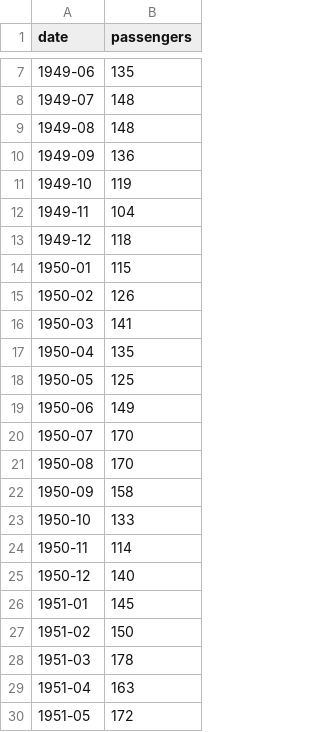
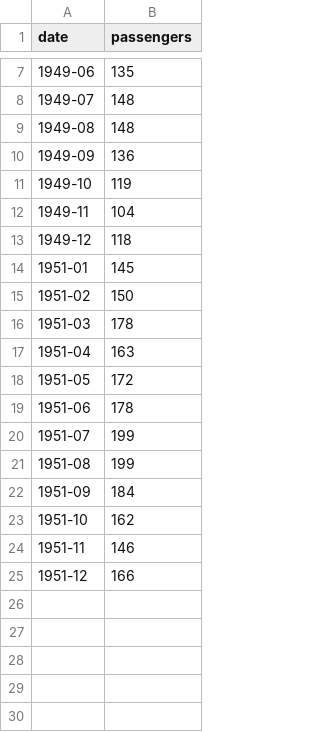
Before and after one commit to andrea-tonello/ProgrammingLab, a CSV file: esame/data(copy2).csv, drawn as a sheet; only a part is shown, gaps mark what is left out; the shorter side is filled out with more unchanged rows; the diff covers the shown part only.

```diff
--- a/esame/data(copy2).csv
+++ b/esame/data(copy2).csv
@@ -13,14 +13,2 @@ date,passengers
 1949-12,118
-1950-01,115
-1950-02,126
-1950-03,141
-1950-04,135
-1950-05,125
-1950-06,149
-1950-07,170
-1950-08,170
-1950-09,158
-1950-10,133
-1950-11,114
-1950-12,140
 1951-01,145
```
Also changed, not shown: 24 removed rows elsewhere in this file, 3 other files.
